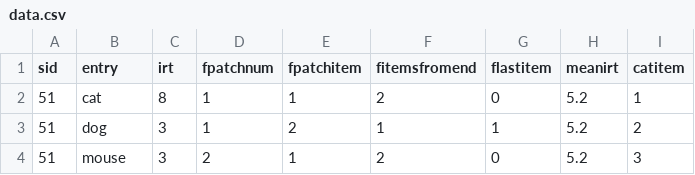
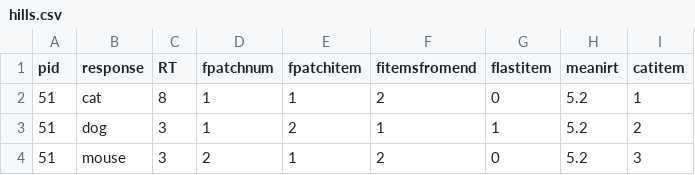
Before and after one commit to surabhisnath/process_modelling, a CSV file: csvs/hills.csv (was csvs/data.csv), drawn as a sheet; only a part is shown.

```diff
--- a/csvs/data.csv
+++ b/csvs/hills.csv
@@ -1,2 +1,2 @@
-"sid","entry","irt","fpatchnum","fpatchitem","fitemsfromend","flastitem","meanirt","catitem"
+pid,response,RT,"fpatchnum","fpatchitem","fitemsfromend","flastitem","meanirt","catitem"
 51,"cat",8,1,1,2,0,5.2,1
```
Also changed, not shown: 6 other files.
